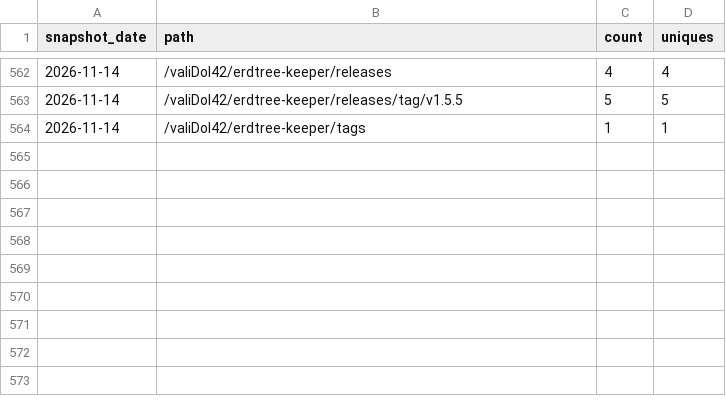
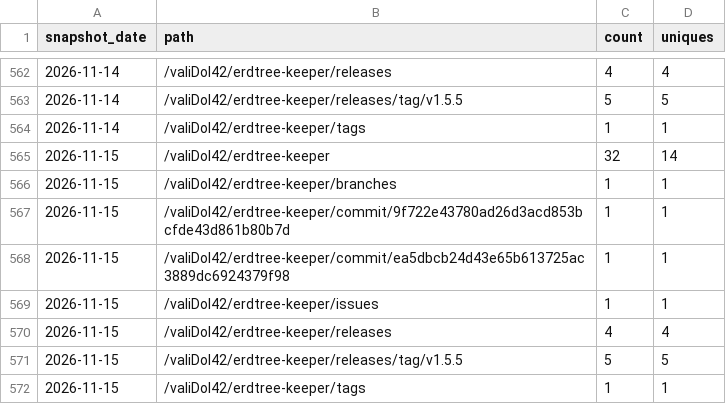
Before and after one commit to valiDol42/erdtree-keeper, a CSV file: stats/paths.csv, drawn as a sheet; only a part is shown, gaps mark what is left out; the diff names each change by its address in the sheet, - before the commit and + after, or states it on an @@ line.

```diff
--- a/stats/paths.csv
+++ b/stats/paths.csv
+row 565: 2026-11-15 | /valiDol42/erdtree-keeper | 32 | 14
+row 566: 2026-11-15 | /valiDol42/erdtree-keeper/branches | 1 | 1
+row 567: 2026-11-15 | /valiDol42/erdtree-keeper/commit/9f722e43780ad26d3acd853bcfde43d861b80b7d | 1 | 1
+row 568: 2026-11-15 | /valiDol42/erdtree-keeper/commit/ea5dbcb24d43e65b613725ac3889dc6924379f98 | 1 | 1
+row 569: 2026-11-15 | /valiDol42/erdtree-keeper/issues | 1 | 1
+row 570: 2026-11-15 | /valiDol42/erdtree-keeper/releases | 4 | 4
+row 571: 2026-11-15 | /valiDol42/erdtree-keeper/releases/tag/v1.5.5 | 5 | 5
+row 572: 2026-11-15 | /valiDol42/erdtree-keeper/tags | 1 | 1
```
Also changed, not shown: stats/downloads.csv, stats/referrers.csv, 1 other file.
